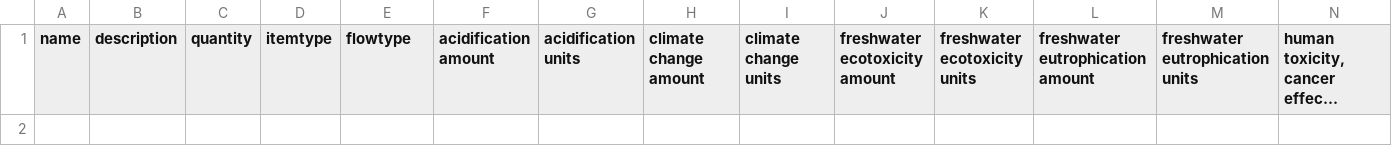
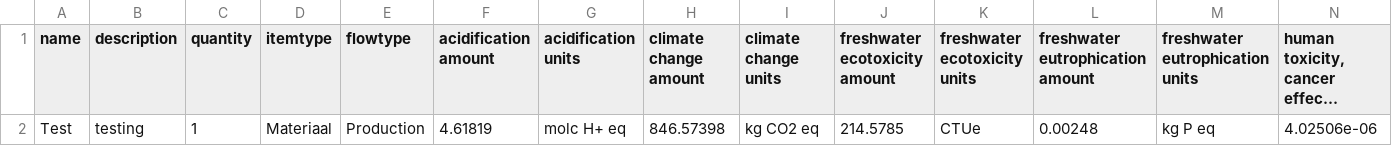
Before and after one commit to ByteMaps/LCAtool, a CSV file: src/database.csv, drawn as a sheet; only a part is shown; long unchanged cells end in …; rows hold the shown columns only; the diff names each change by its address in the sheet, - before the commit and + after, or states it on an @@ line.

Commit message:
new entry type feature

```diff
--- a/src/database.csv
+++ b/src/database.csv
+row 2: Test | testing | 1 | Materiaal | Production | 4.61819 | molc H+ eq | 846.57398 | kg CO2 eq | 214.5785 | CTUe | 0.00248 | kg P eq | 4.02506e-06
```
Also changed, not shown: 2 other files.
